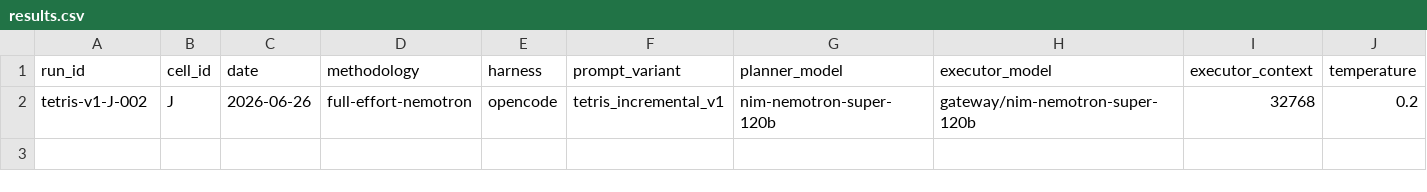
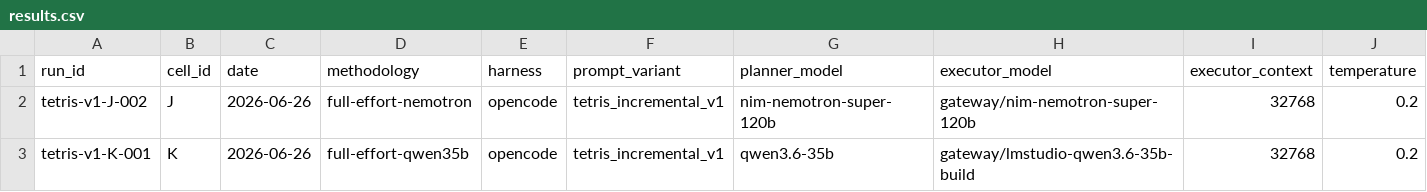
Before and after one commit to xmartlabs/sdlc-ml-python-harness-lab, a CSV file: benchmarks/tetris/results.csv, drawn as a sheet; only a part is shown; rows hold the shown columns only; the diff names each change by its address in the sheet, - before the commit and + after, or states it on an @@ line.

Commit message:
bench: close tetris-v1-K-001 (score=8/10, interventions=10, tiene fallas, abre bien pero se cierra solo)

```diff
--- a/benchmarks/tetris/results.csv
+++ b/benchmarks/tetris/results.csv
+row 3: tetris-v1-K-001 | K | 2026-06-26 | full-effort-qwen35b | opencode | tetris_incremental_v1 | qwen3.6-35b | gateway/lmstudio-qwen3.6-35b-build | 32768 | 0.2
```
Also changed, not shown: 22 other files.
